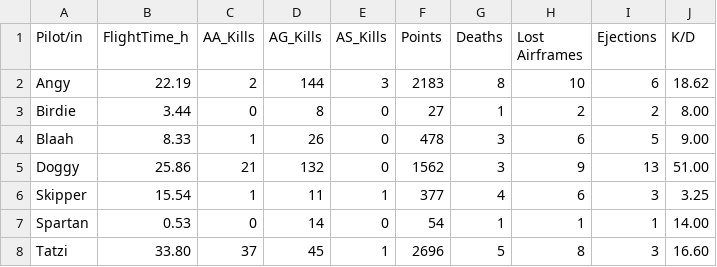
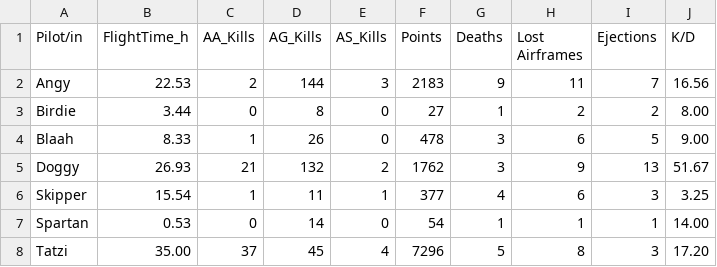
Before and after one commit to Ogeidkceurt/KCWebSta, a CSV file: docs/data/player_stats.csv, drawn as a sheet.

Commit message:
Automatisches DCS Statistik Update 2026-09-12 22:22:25

```diff
--- a/docs/data/player_stats.csv
+++ b/docs/data/player_stats.csv
@@ -1,8 +1,8 @@
 Pilot/in,FlightTime_h,AA_Kills,AG_Kills,AS_Kills,Points,Deaths,Lost Airframes,Ejections,K/D
-Angy,22.19,2,144,3,2183,8,10,6,18.62
+Angy,22.53,2,144,3,2183,9,11,7,16.56
 Birdie,3.44,0,8,0,27,1,2,2,8.00
 Blaah,8.33,1,26,0,478,3,6,5,9.00
-Doggy,25.86,21,132,0,1562,3,9,13,51.00
+Doggy,26.93,21,132,2,1762,3,9,13,51.67
 Skipper,15.54,1,11,1,377,4,6,3,3.25
 Spartan,0.53,0,14,0,54,1,1,1,14.00
-Tatzi,33.80,37,45,1,2696,5,8,3,16.60
+Tatzi,35.00,37,45,4,7296,5,8,3,17.20
```
